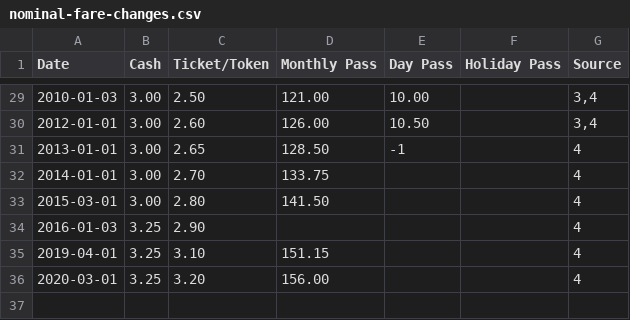
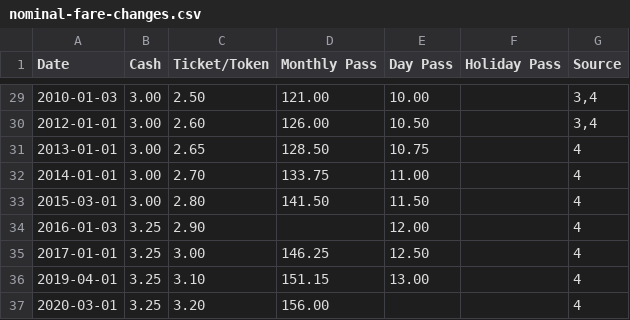
Before and after one commit to Nate-Wessel/TTC-funding, a CSV file: fares/nominal-fare-changes.csv, drawn as a sheet; only a part is shown, gaps mark what is left out.

Commit message:
adding more fare types and change dates

```diff
--- a/fares/nominal-fare-changes.csv
+++ b/fares/nominal-fare-changes.csv
@@ -30,7 +30,8 @@ Date,Cash,Ticket/Token,Monthly Pass,Day Pass,Holiday Pass,Source
 2012-01-01,3.00,2.60,126.00,10.50,,"3,4"
-2013-01-01,3.00,2.65,128.50,-1,,4
-2014-01-01,3.00,2.70,133.75,,,4
-2015-03-01,3.00,2.80,141.50,,,4
-2016-01-03,3.25,2.90,,,,4
-2019-04-01,3.25,3.10,151.15,,,4
+2013-01-01,3.00,2.65,128.50,10.75,,4
+2014-01-01,3.00,2.70,133.75,11.00,,4
+2015-03-01,3.00,2.80,141.50,11.50,,4
+2016-01-03,3.25,2.90,,12.00,,4
+2017-01-01,3.25,3.00,146.25,12.50,,4
+2019-04-01,3.25,3.10,151.15,13.00,,4
 2020-03-01,3.25,3.20,156.00,,,4
```
Also changed, not shown: 2 other files.
